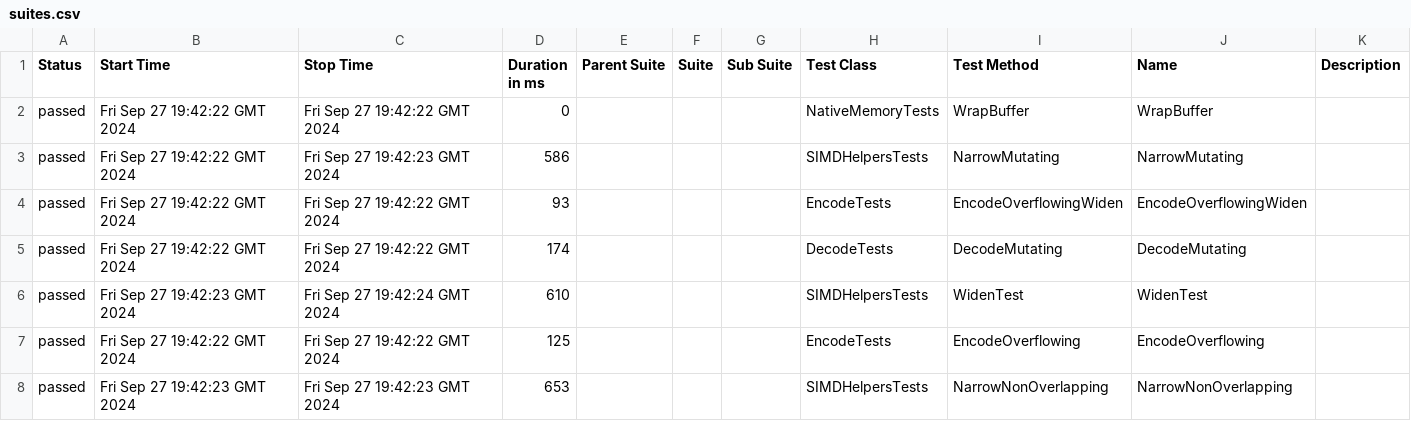
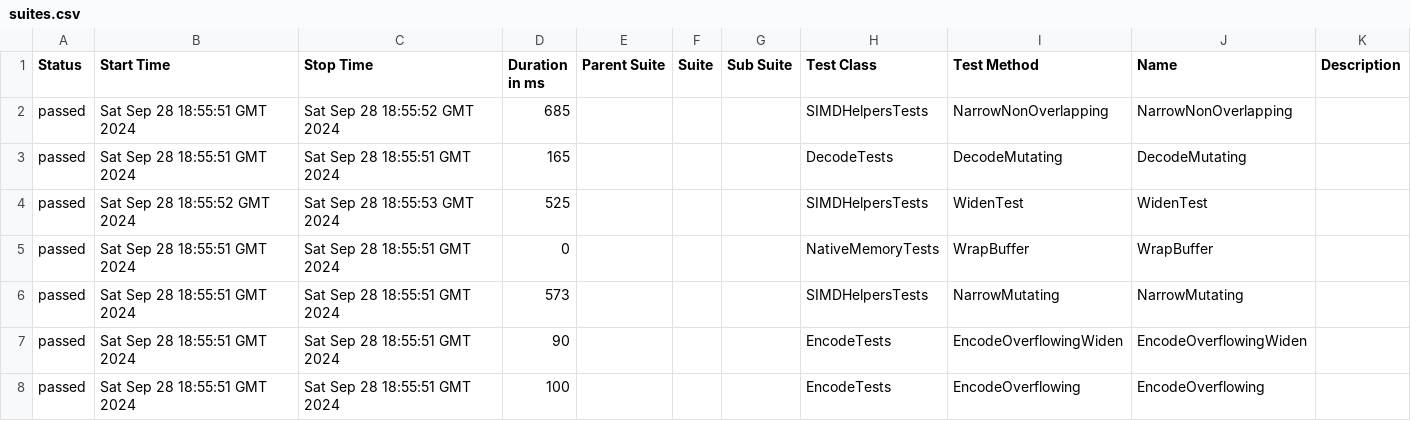
Before and after one commit to budgetdevv/Tokenizers.NET, a CSV file: data/suites.csv, drawn as a sheet.

```diff
--- a/data/suites.csv
+++ b/data/suites.csv
@@ -1,8 +1,8 @@
 "Status","Start Time","Stop Time","Duration in ms","Parent Suite","Suite","Sub Suite","Test Class","Test Method","Name","Description"
-"passed","Fri Sep 27 19:42:22 GMT 2024","Fri Sep 27 19:42:22 GMT 2024","0","","","","NativeMemoryTests","WrapBuffer","WrapBuffer",""
-"passed","Fri Sep 27 19:42:22 GMT 2024","Fri Sep 27 19:42:23 GMT 2024","586","","","","SIMDHelpersTests","NarrowMutating","NarrowMutating",""
-"passed","Fri Sep 27 19:42:22 GMT 2024","Fri Sep 27 19:42:22 GMT 2024","93","","","","EncodeTests","EncodeOverflowingWiden","EncodeOverflowingWiden",""
-"passed","Fri Sep 27 19:42:22 GMT 2024","Fri Sep 27 19:42:22 GMT 2024","174","","","","DecodeTests","DecodeMutating","DecodeMutating",""
-"passed","Fri Sep 27 19:42:23 GMT 2024","Fri Sep 27 19:42:24 GMT 2024","610","","","","SIMDHelpersTests","WidenTest","WidenTest",""
-"passed","Fri Sep 27 19:42:22 GMT 2024","Fri Sep 27 19:42:22 GMT 2024","125","","","","EncodeTests","EncodeOverflowing","EncodeOverflowing",""
-"passed","Fri Sep 27 19:42:23 GMT 2024","Fri Sep 27 19:42:23 GMT 2024","653","","","","SIMDHelpersTests","NarrowNonOverlapping","NarrowNonOverlapping",""
+"passed","Sat Sep 28 18:55:51 GMT 2024","Sat Sep 28 18:55:52 GMT 2024","685","","","","SIMDHelpersTests","NarrowNonOverlapping","NarrowNonOverlapping",""
+"passed","Sat Sep 28 18:55:51 GMT 2024","Sat Sep 28 18:55:51 GMT 2024","165","","","","DecodeTests","DecodeMutating","DecodeMutating",""
+"passed","Sat Sep 28 18:55:52 GMT 2024","Sat Sep 28 18:55:53 GMT 2024","525","","","","SIMDHelpersTests","WidenTest","WidenTest",""
+"passed","Sat Sep 28 18:55:51 GMT 2024","Sat Sep 28 18:55:51 GMT 2024","0","","","","NativeMemoryTests","WrapBuffer","WrapBuffer",""
+"passed","Sat Sep 28 18:55:51 GMT 2024","Sat Sep 28 18:55:51 GMT 2024","573","","","","SIMDHelpersTests","NarrowMutating","NarrowMutating",""
+"passed","Sat Sep 28 18:55:51 GMT 2024","Sat Sep 28 18:55:51 GMT 2024","90","","","","EncodeTests","EncodeOverflowingWiden","EncodeOverflowingWiden",""
+"passed","Sat Sep 28 18:55:51 GMT 2024","Sat Sep 28 18:55:51 GMT 2024","100","","","","EncodeTests","EncodeOverflowing","EncodeOverflowing",""
```
Also changed, not shown: 35 other files.
